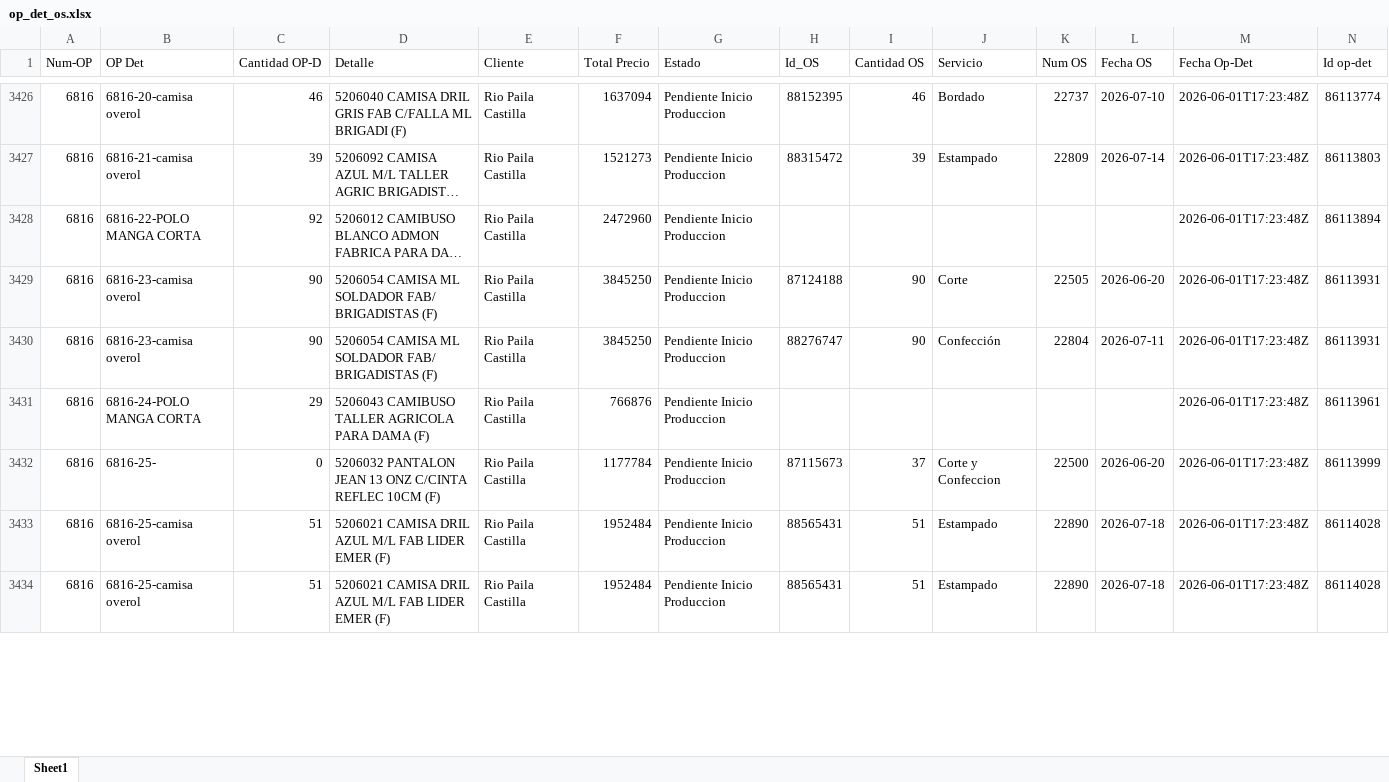
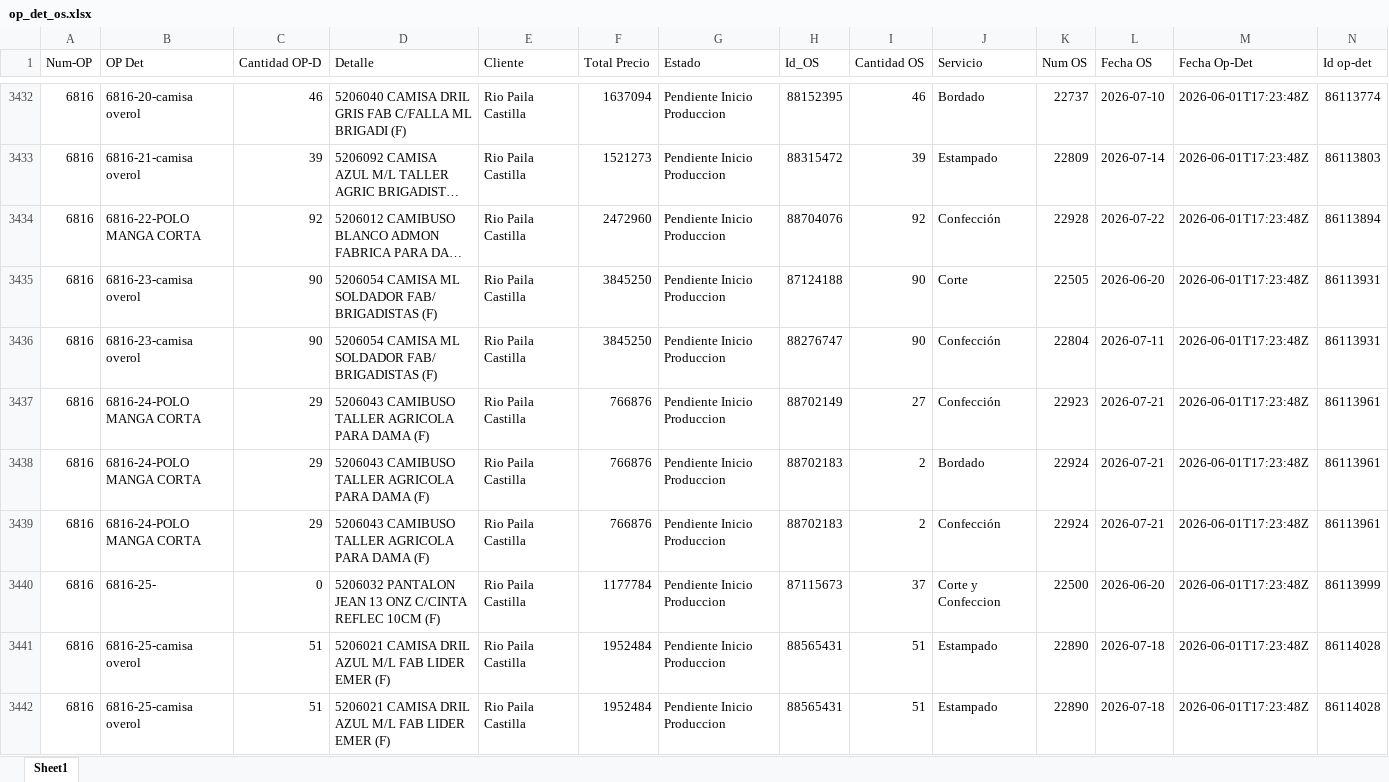
Before and after one commit to LalaSolarteW/actualizacion-ops-produccion, an Excel workbook: op_det_os.xlsx, sheet Sheet1, drawn as a sheet; only a part is shown, gaps mark what is left out; long unchanged cells end in …; values as stored, in another font and other column widths than the file's, no borders; addresses are those after the commit; the diff covers the shown part only; the diff names each change by its address in the sheet, - before the commit and + after, or states it on an @@ line.

```diff
--- a/op_det_os.xlsx (sheet Sheet1)
+++ b/op_det_os.xlsx (sheet Sheet1)
-H3434 (Id_OS): (empty)
+H3434 (Id_OS): 88704076
-I3434 (Cantidad OS): (empty)
+I3434 (Cantidad OS): 92
-J3434 (Servicio): (empty)
+J3434 (Servicio): Confección
-K3434 (Num OS): (empty)
+K3434 (Num OS): 22928
-L3434 (Fecha OS): (empty)
+L3434 (Fecha OS): 2026-07-22
-H3437 (Id_OS): (empty)
+H3437 (Id_OS): 88702149
-I3437 (Cantidad OS): (empty)
+I3437 (Cantidad OS): 27
-J3437 (Servicio): (empty)
+J3437 (Servicio): Confección
-K3437 (Num OS): (empty)
+K3437 (Num OS): 22923
-L3437 (Fecha OS): (empty)
+L3437 (Fecha OS): 2026-07-21
+row 3438: 6816 | 6816-24-POLO MANGA CORTA | 29 | 5206043 CAMIBUSO TALLER AGRICOLA PARA DAMA (F) | Rio Paila Castilla | 766876 | Pendiente Inicio Produccion | 88702183 | 2 | Bordado | 22924 | 2026-07-21 | 2026-06-01T17:23:48Z | 86113961
+row 3439: 6816 | 6816-24-POLO MANGA CORTA | 29 | 5206043 CAMIBUSO TALLER AGRICOLA PARA DAMA (F) | Rio Paila Castilla | 766876 | Pendiente Inicio Produccion | 88702183 | 2 | Confección | 22924 | 2026-07-21 | 2026-06-01T17:23:48Z | 86113961
```
Also changed, not shown: 28 added rows, 4 removed rows, 1 moved row and 152 edited cells elsewhere in this sheet, op_det_completo.xlsx.
